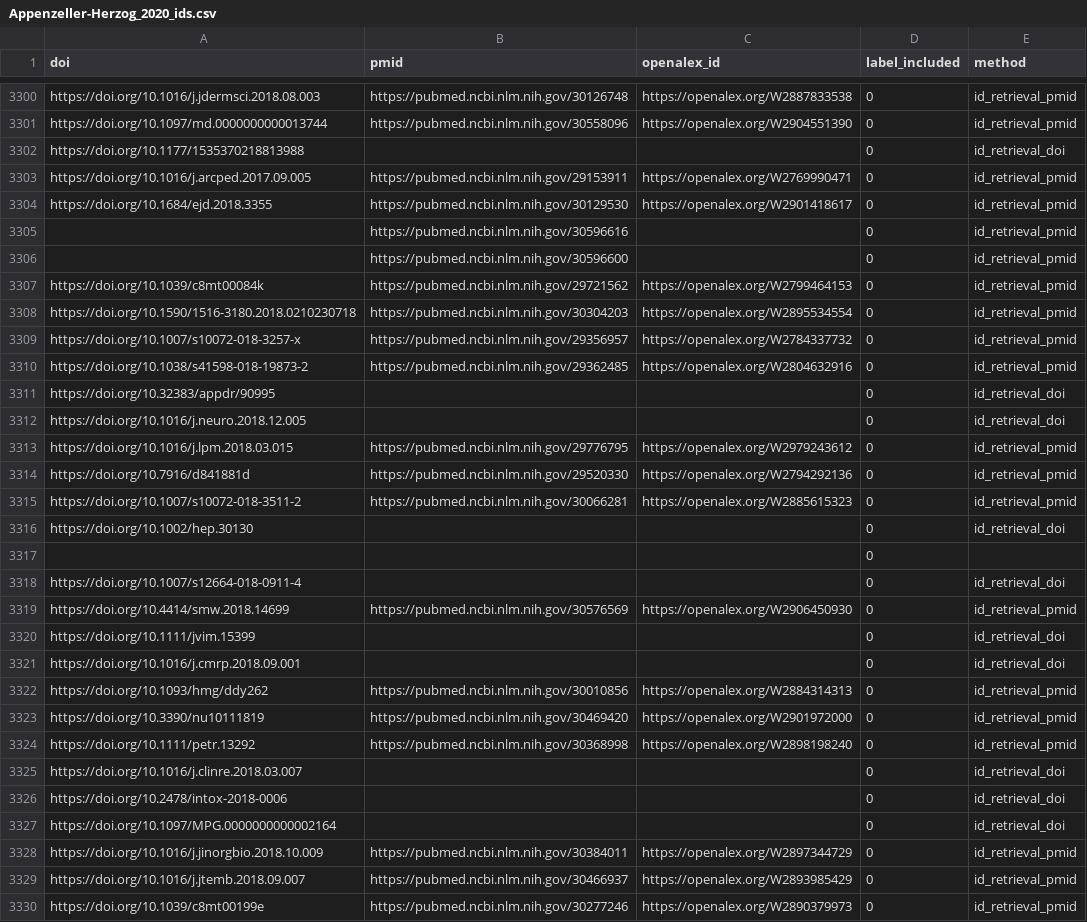
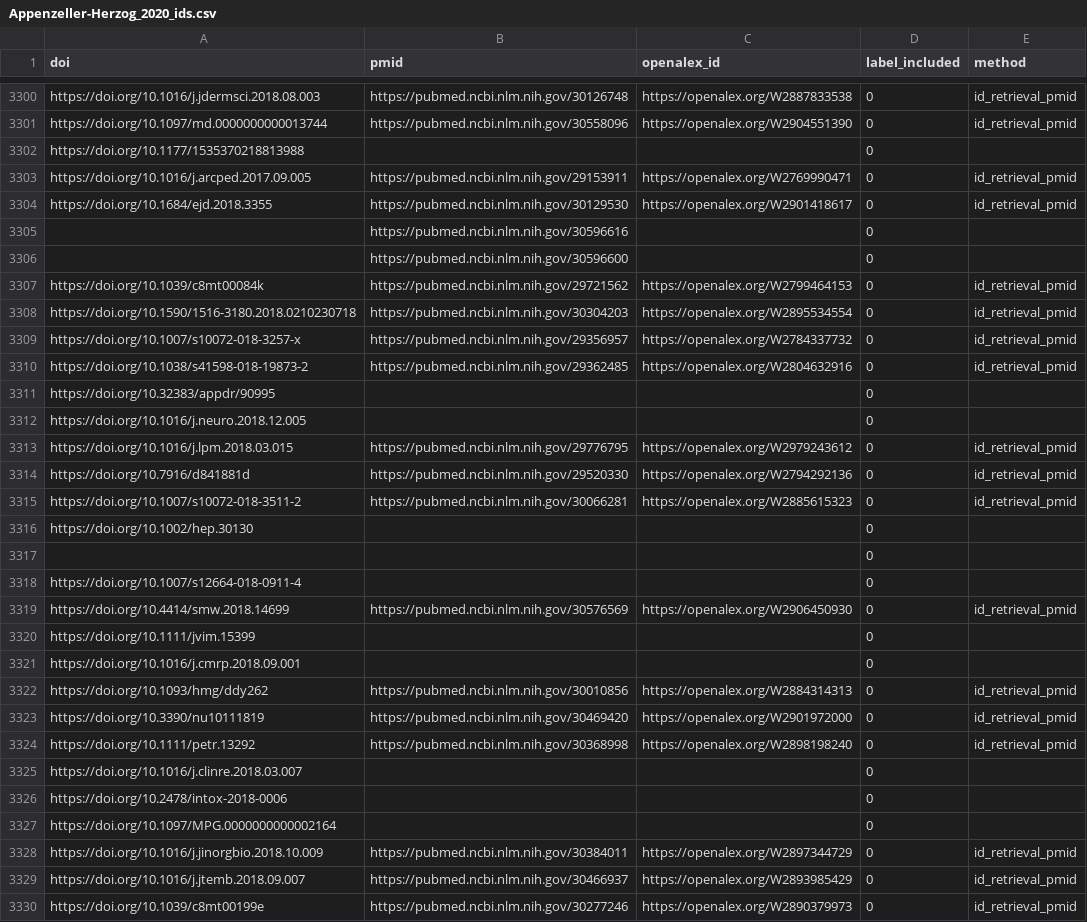
Before and after one commit to asreview/synergy-dataset, a CSV file: datasets/Appenzeller-Herzog_2020/Appenzeller-Herzog_2020_ids.csv, drawn as a sheet; only a part is shown, gaps mark what is left out; the diff covers the shown part only.

Commit message:
Remove collection method for failed id_retrieval

```diff
--- a/datasets/Appenzeller-Herzog_2020/Appenzeller-Herzog_2020_ids.csv
+++ b/datasets/Appenzeller-Herzog_2020/Appenzeller-Herzog_2020_ids.csv
@@ -3301,7 +3301,7 @@ https://doi.org/10.1016/j.jdermsci.2018.08.003,https://pubmed.ncbi.nlm.nih.gov/3
 https://doi.org/10.1097/md.0000000000013744,https://pubmed.ncbi.nlm.nih.gov/30558096,https://openalex.org/W2904551390,0,id_retrieval_pmid
-https://doi.org/10.1177/1535370218813988,,,0,id_retrieval_doi
+https://doi.org/10.1177/1535370218813988,,,0,
 https://doi.org/10.1016/j.arcped.2017.09.005,https://pubmed.ncbi.nlm.nih.gov/29153911,https://openalex.org/W2769990471,0,id_retrieval_pmid
 https://doi.org/10.1684/ejd.2018.3355,https://pubmed.ncbi.nlm.nih.gov/30129530,https://openalex.org/W2901418617,0,id_retrieval_pmid
-,https://pubmed.ncbi.nlm.nih.gov/30596616,,0,id_retrieval_pmid
-,https://pubmed.ncbi.nlm.nih.gov/30596600,,0,id_retrieval_pmid
+,https://pubmed.ncbi.nlm.nih.gov/30596616,,0,
+,https://pubmed.ncbi.nlm.nih.gov/30596600,,0,
 https://doi.org/10.1039/c8mt00084k,https://pubmed.ncbi.nlm.nih.gov/29721562,https://openalex.org/W2799464153,0,id_retrieval_pmid
@@ -3310,4 +3310,4 @@ https://doi.org/10.1007/s10072-018-3257-x,https://pubmed.ncbi.nlm.nih.gov/293569
 https://doi.org/10.1038/s41598-018-19873-2,https://pubmed.ncbi.nlm.nih.gov/29362485,https://openalex.org/W2804632916,0,id_retrieval_pmid
-https://doi.org/10.32383/appdr/90995,,,0,id_retrieval_doi
-https://doi.org/10.1016/j.neuro.2018.12.005,,,0,id_retrieval_doi
+https://doi.org/10.32383/appdr/90995,,,0,
+https://doi.org/10.1016/j.neuro.2018.12.005,,,0,
 https://doi.org/10.1016/j.lpm.2018.03.015,https://pubmed.ncbi.nlm.nih.gov/29776795,https://openalex.org/W2979243612,0,id_retrieval_pmid
@@ -3315,8 +3315,8 @@ https://doi.org/10.7916/d841881d,https://pubmed.ncbi.nlm.nih.gov/29520330,https:
 https://doi.org/10.1007/s10072-018-3511-2,https://pubmed.ncbi.nlm.nih.gov/30066281,https://openalex.org/W2885615323,0,id_retrieval_pmid
-https://doi.org/10.1002/hep.30130,,,0,id_retrieval_doi
+https://doi.org/10.1002/hep.30130,,,0,
 ,,,0,
-https://doi.org/10.1007/s12664-018-0911-4,,,0,id_retrieval_doi
+https://doi.org/10.1007/s12664-018-0911-4,,,0,
 https://doi.org/10.4414/smw.2018.14699,https://pubmed.ncbi.nlm.nih.gov/30576569,https://openalex.org/W2906450930,0,id_retrieval_pmid
-https://doi.org/10.1111/jvim.15399,,,0,id_retrieval_doi
-https://doi.org/10.1016/j.cmrp.2018.09.001,,,0,id_retrieval_doi
+https://doi.org/10.1111/jvim.15399,,,0,
+https://doi.org/10.1016/j.cmrp.2018.09.001,,,0,
 https://doi.org/10.1093/hmg/ddy262,https://pubmed.ncbi.nlm.nih.gov/30010856,https://openalex.org/W2884314313,0,id_retrieval_pmid
@@ -3324,5 +3324,5 @@ https://doi.org/10.3390/nu10111819,https://pubmed.ncbi.nlm.nih.gov/30469420,http
 https://doi.org/10.1111/petr.13292,https://pubmed.ncbi.nlm.nih.gov/30368998,https://openalex.org/W2898198240,0,id_retrieval_pmid
-https://doi.org/10.1016/j.clinre.2018.03.007,,,0,id_retrieval_doi
-https://doi.org/10.2478/intox-2018-0006,,,0,id_retrieval_doi
-https://doi.org/10.1097/MPG.0000000000002164,,,0,id_retrieval_doi
+https://doi.org/10.1016/j.clinre.2018.03.007,,,0,
+https://doi.org/10.2478/intox-2018-0006,,,0,
+https://doi.org/10.1097/MPG.0000000000002164,,,0,
 https://doi.org/10.1016/j.jinorgbio.2018.10.009,https://pubmed.ncbi.nlm.nih.gov/30384011,https://openalex.org/W2897344729,0,id_retrieval_pmid
```
Also changed, not shown: 129 edited cells elsewhere in this file.
